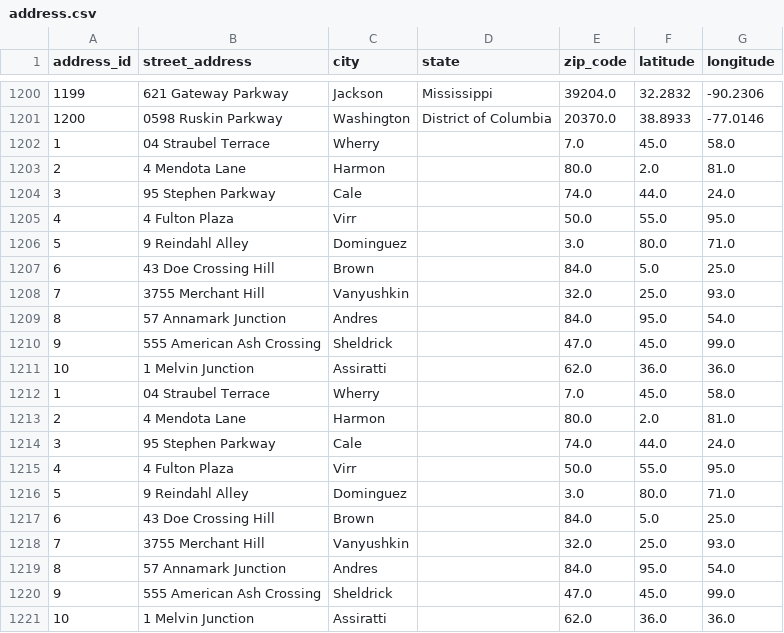
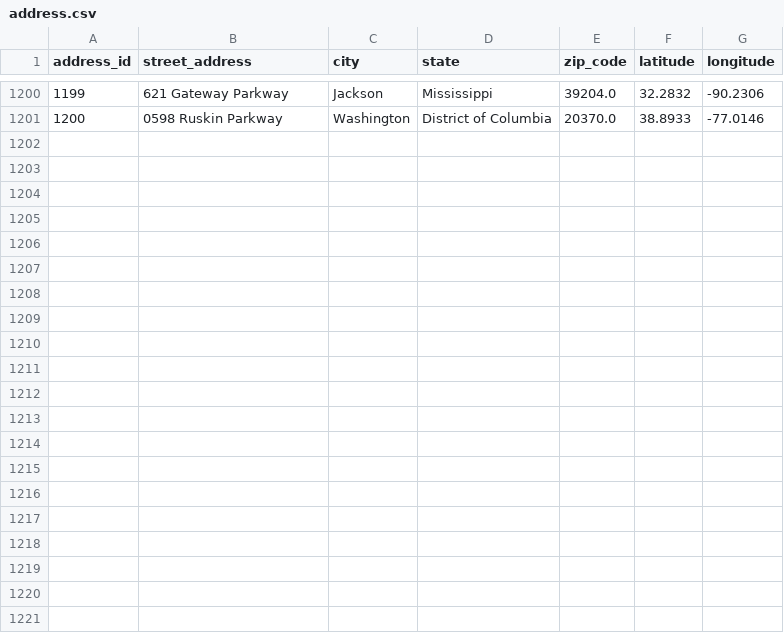
Before and after one commit to AsifaSiraj/DWM-Project, a CSV file: Database/Datasets/address.csv, drawn as a sheet; only a part is shown, gaps mark what is left out.

```diff
--- a/Database/Datasets/address.csv
+++ b/Database/Datasets/address.csv
@@ -1201,21 +1201 @@ address_id,street_address,city,state,zip_code,latitude,longitude
 1200,0598 Ruskin Parkway,Washington,District of Columbia,20370.0,38.8933,-77.0146
-1,04 Straubel Terrace,Wherry,,7.0,45.0,58.0
-2,4 Mendota Lane,Harmon,,80.0,2.0,81.0
-3,95 Stephen Parkway,Cale,,74.0,44.0,24.0
-4,4 Fulton Plaza,Virr,,50.0,55.0,95.0
-5,9 Reindahl Alley,Dominguez,,3.0,80.0,71.0
-6,43 Doe Crossing Hill,Brown,,84.0,5.0,25.0
-7,3755 Merchant Hill,Vanyushkin,,32.0,25.0,93.0
-8,57 Annamark Junction,Andres,,84.0,95.0,54.0
-9,555 American Ash Crossing,Sheldrick,,47.0,45.0,99.0
-10,1 Melvin Junction,Assiratti,,62.0,36.0,36.0
-1,04 Straubel Terrace,Wherry,,7.0,45.0,58.0
-2,4 Mendota Lane,Harmon,,80.0,2.0,81.0
-3,95 Stephen Parkway,Cale,,74.0,44.0,24.0
-4,4 Fulton Plaza,Virr,,50.0,55.0,95.0
-5,9 Reindahl Alley,Dominguez,,3.0,80.0,71.0
-6,43 Doe Crossing Hill,Brown,,84.0,5.0,25.0
-7,3755 Merchant Hill,Vanyushkin,,32.0,25.0,93.0
-8,57 Annamark Junction,Andres,,84.0,95.0,54.0
-9,555 American Ash Crossing,Sheldrick,,47.0,45.0,99.0
-10,1 Melvin Junction,Assiratti,,62.0,36.0,36.0
```
Also changed, not shown: Database/Datasets/agent.csv, Database/Datasets/client.csv, 10 other files.
